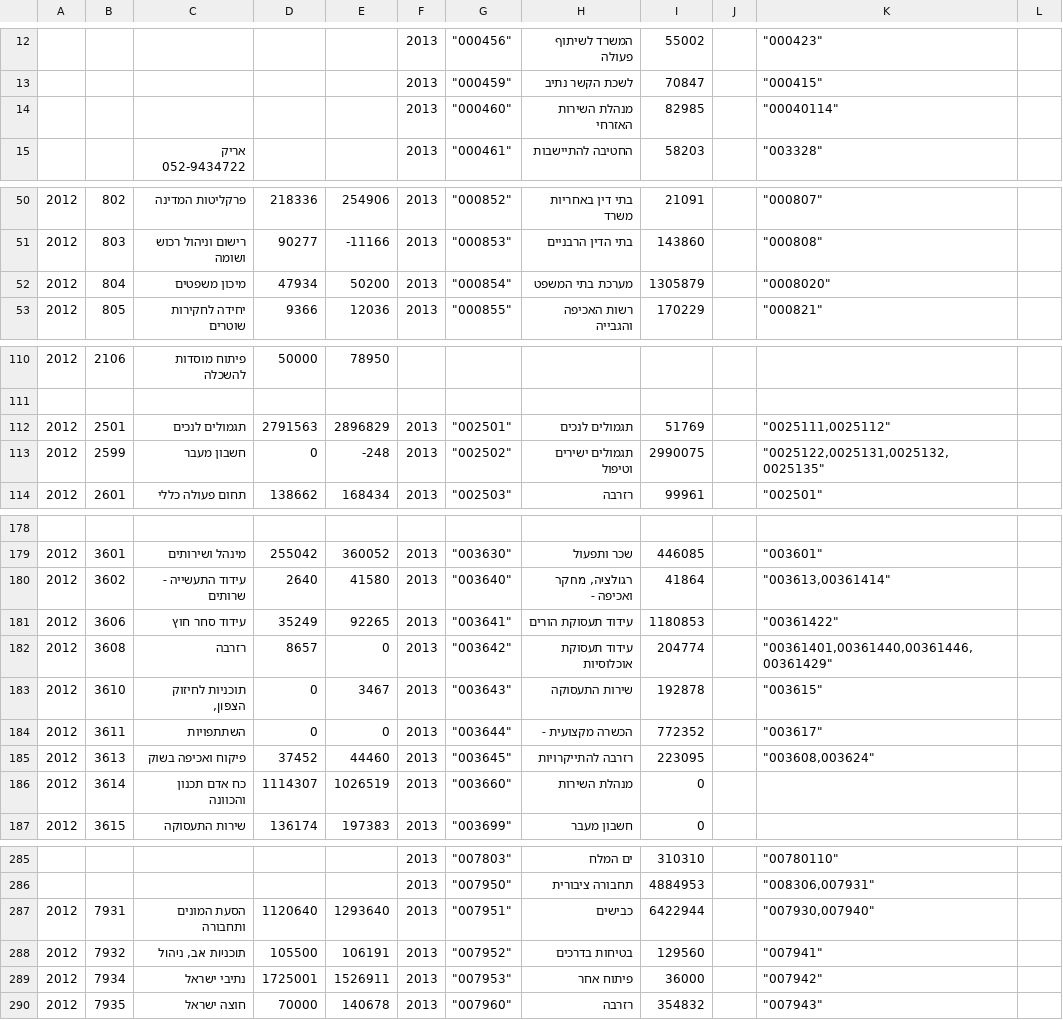
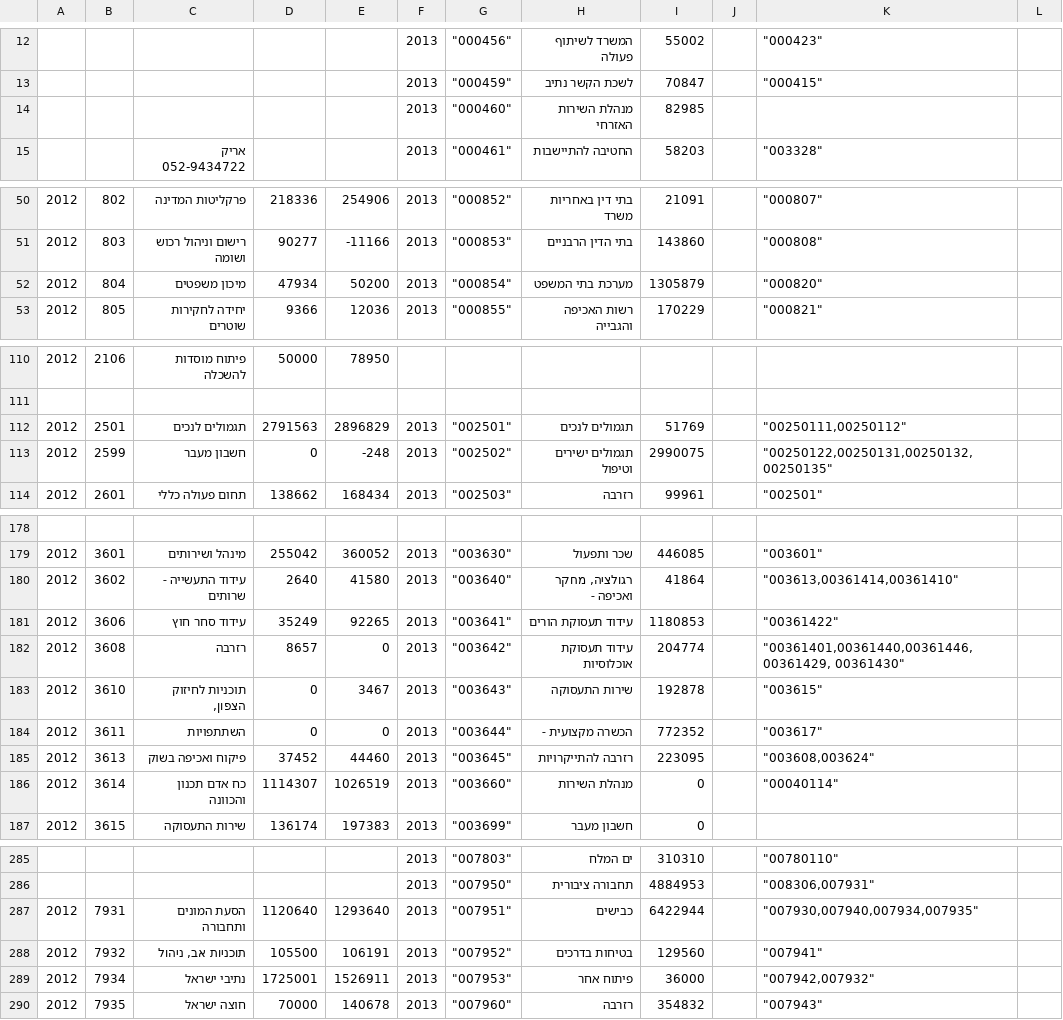
Before and after one commit to akariv/obudget_comparator, a CSV file: translations.csv, drawn as a sheet; only a part is shown, gaps mark what is left out; the diff covers the shown part only.

```diff
--- a/translations.csv
+++ b/translations.csv
@@ -13,3 +13,3 @@
 ,,,,,2013,"""000459""",לשכת הקשר נתיב,70847,,"""000415""",
-,,,,,2013,"""000460""",מנהלת השירות האזרחי,82985,,"""00040114""",
+,,,,,2013,"""000460""",מנהלת השירות האזרחי,82985,,,
 ,,אריק 052-9434722,,,2013,"""000461""",החטיבה להתיישבות,58203,,"""003328""",
@@ -51,3 +51,3 @@
 2012,803,רישום וניהול רכוש ושומה,90277,-11166,2013,"""000853""",בתי הדין הרבניים,143860,,"""000808""",
-2012,804,מיכון משפטים,47934,50200,2013,"""000854""",מערכת בתי המשפט,1305879,,"""0008020""",
+2012,804,מיכון משפטים,47934,50200,2013,"""000854""",מערכת בתי המשפט,1305879,,"""000820""",
 2012,805,יחידה לחקירות שוטרים,9366,12036,2013,"""000855""",רשות האכיפה והגבייה,170229,,"""000821""",
@@ -111,4 +111,4 @@
 ,,,,,,,,,,,
-2012,2501,תגמולים לנכים,2791563,2896829,2013,"""002501""",תגמולים לנכים,51769,,"""0025111,0025112""",
-2012,2599,חשבון מעבר,0,-248,2013,"""002502""",תגמולים ישירים וטיפול,2990075,,"""0025122,0025131,0025132,0025135""",
+2012,2501,תגמולים לנכים,2791563,2896829,2013,"""002501""",תגמולים לנכים,51769,,"""00250111,00250112""",
+2012,2599,חשבון מעבר,0,-248,2013,"""002502""",תגמולים ישירים וטיפול,2990075,,"""00250122,00250131,00250132,00250135""",
 2012,2601,תחום פעולה כללי,138662,168434,2013,"""002503""",רזרבה,99961,,"""002501""",
@@ -179,5 +179,5 @@
 2012,3601,מינהל ושירותים,255042,360052,2013,"""003630""",שכר ותפעול,446085,,"""003601""",
-2012,3602,עידוד התעשייה - שרותים,2640,41580,2013,"""003640""","רגולציה, מחקר ואכיפה -",41864,,"""003613,00361414""",
+2012,3602,עידוד התעשייה - שרותים,2640,41580,2013,"""003640""","רגולציה, מחקר ואכיפה -",41864,,"""003613,00361414,00361410""",
 2012,3606,עידוד סחר חוץ,35249,92265,2013,"""003641""",עידוד תעסוקת הורים,1180853,,"""00361422""",
-2012,3608,רזרבה,8657,0,2013,"""003642""",עידוד תעסוקת אוכלוסיות,204774,,"""00361401,00361440,00361446,00361429""",
+2012,3608,רזרבה,8657,0,2013,"""003642""",עידוד תעסוקת אוכלוסיות,204774,,"""00361401,00361440,00361446,00361429, 00361430""",
 2012,3610,"תוכניות לחיזוק הצפון,",0,3467,2013,"""003643""",שירות התעסוקה,192878,,"""003615""",
@@ -185,3 +185,3 @@
 2012,3613,פיקוח ואכיפה בשוק,37452,44460,2013,"""003645""",רזרבה להתייקרויות,223095,,"""003608,003624""",
-2012,3614,כח אדם תכנון והכוונה,1114307,1026519,2013,"""003660""",מנהלת השירות,0,,,
+2012,3614,כח אדם תכנון והכוונה,1114307,1026519,2013,"""003660""",מנהלת השירות,0,,"""00040114""",
 2012,3615,שירות התעסוקה,136174,197383,2013,"""003699""",חשבון מעבר,0,,,
@@ -286,5 +286,5 @@
 ,,,,,2013,"""007950""",תחבורה ציבורית,4884953,,"""008306,007931""",
-2012,7931,הסעת המונים ותחבורה,1120640,1293640,2013,"""007951""",כבישים,6422944,,"""007930,007940""",
+2012,7931,הסעת המונים ותחבורה,1120640,1293640,2013,"""007951""",כבישים,6422944,,"""007930,007940,007934,007935""",
 2012,7932,"תוכניות אב, ניהול",105500,106191,2013,"""007952""",בטיחות בדרכים,129560,,"""007941""",
-2012,7934,נתיבי ישראל,1725001,1526911,2013,"""007953""",פיתוח אחר,36000,,"""007942""",
+2012,7934,נתיבי ישראל,1725001,1526911,2013,"""007953""",פיתוח אחר,36000,,"""007942,007932""",
 2012,7935,חוצה ישראל,70000,140678,2013,"""007960""",רזרבה,354832,,"""007943""",
```
Also changed, not shown: 3 edited cells elsewhere in this file, translations2.csv, 7 other files.
